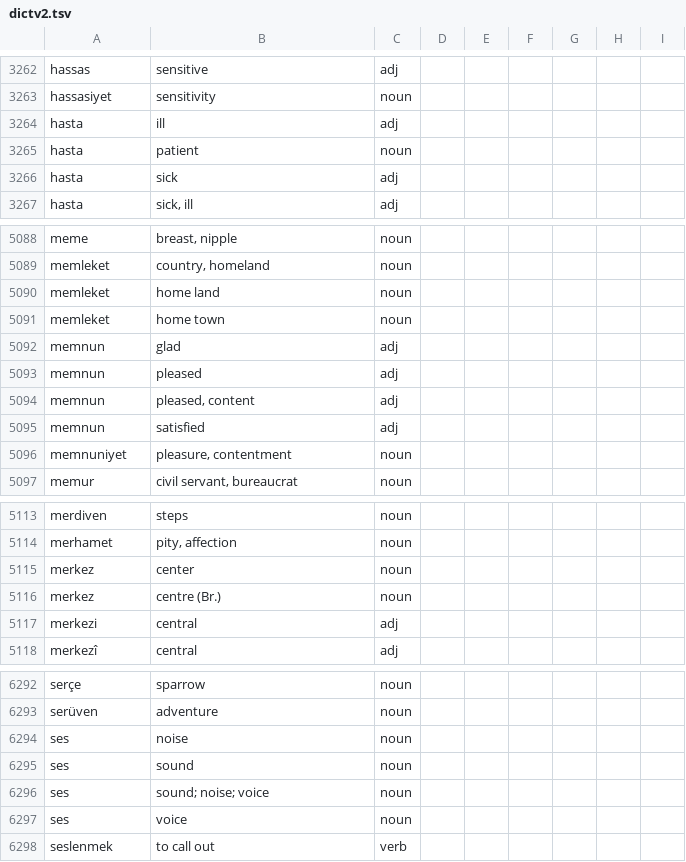
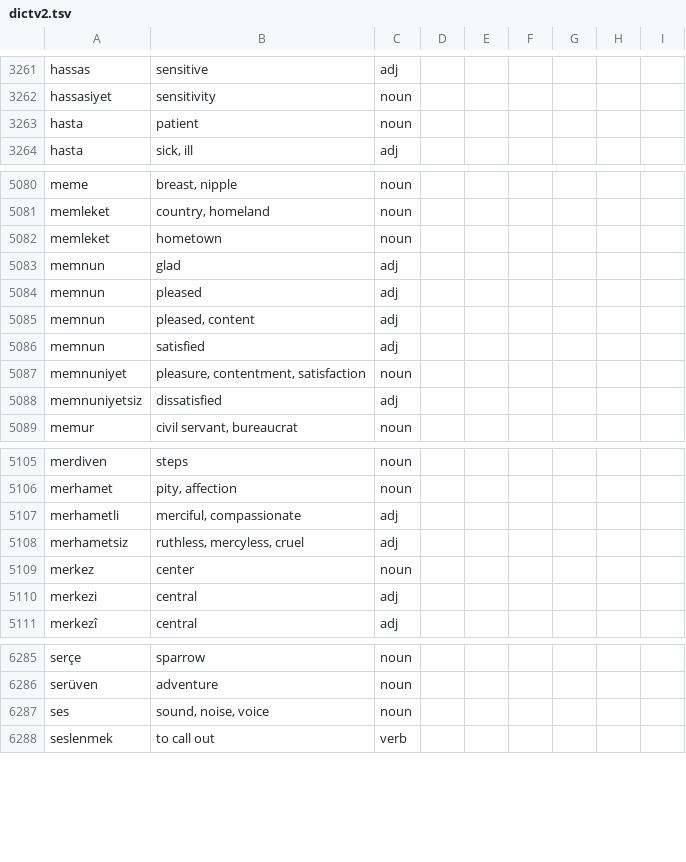
Before and after one commit to baloghe/tr_en_dictionary, a TSV file: input/dictv2.tsv, drawn as a sheet; only a part is shown, gaps mark what is left out; the diff covers the shown part only.

Commit message:
new entries

```diff
--- a/input/dictv2.tsv
+++ b/input/dictv2.tsv
@@ -3263,5 +3262,3 @@ hassas	sensitive	adj
 hassasiyet	sensitivity	noun
-hasta	ill	adj
 hasta	patient	noun
-hasta	sick	adj
 hasta	sick, ill	adj
@@ -5089,4 +5081,3 @@ meme	breast, nipple	noun
 memleket	country, homeland	noun
-memleket	home land	noun
-memleket	home town	noun
+memleket	hometown	noun
 memnun	glad	adj
@@ -5095,3 +5086,4 @@ memnun	pleased, content	adj
 memnun	satisfied	adj
-memnuniyet	pleasure, contentment	noun
+memnuniyet	pleasure, contentment, satisfaction	noun
+memnuniyetsiz	dissatisfied	adj
 memur	civil servant, bureaucrat	noun
@@ -5114,4 +5106,5 @@ merdiven	steps	noun
 merhamet	pity, affection	noun
+merhametli	merciful, compassionate	adj
+merhametsiz	ruthless, mercyless, cruel	adj
 merkez	center	noun
-merkez	centre (Br.)	noun
 merkezi	central	adj
@@ -6293,6 +6286,3 @@ serçe	sparrow	noun
 serüven	adventure	noun
-ses	noise	noun
-ses	sound	noun
-ses	sound; noise; voice	noun
-ses	voice	noun
+ses	sound, noise, voice	noun
 seslenmek	to call out	verb
```
Also changed, not shown: 3 added rows, 11 removed rows and 6 edited cells elsewhere in this file.
